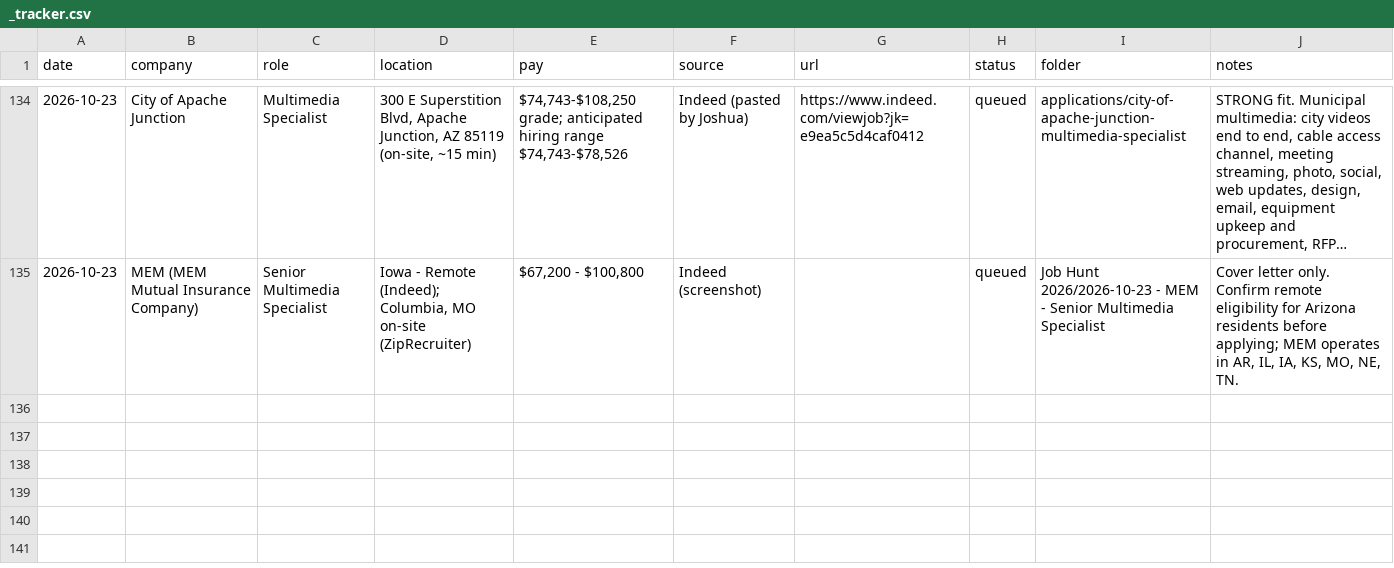
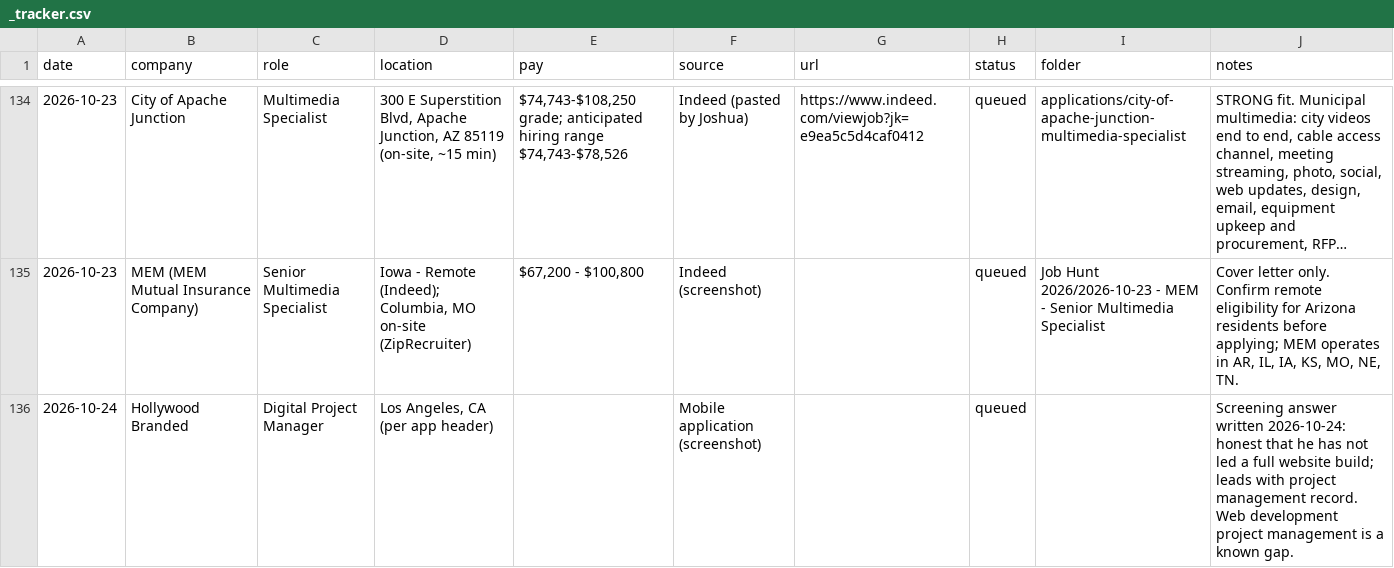
Before and after one commit to jchappellmedia/hydration-tracker, a CSV file: applications/_tracker.csv, drawn as a sheet; only a part is shown, gaps mark what is left out; long unchanged cells end in ….

```diff
--- a/applications/_tracker.csv
+++ b/applications/_tracker.csv
@@ -135 +135,2 @@ date,company,role,location,pay,source,url,status,folder,notes
 2026-10-23,MEM (MEM Mutual Insurance Company),Senior Multimedia Specialist,"Iowa - Remote (Indeed); Columbia, MO on-site (ZipRecruiter)","$67,200 - $100,800",Indeed (screenshot),,queued,Job Hunt 2026/2026-10-23 - MEM - Senior Multimedia Specialist,"Cover letter only. Confirm remote eligibility for Arizona residents before applying; MEM operates in AR, IL, IA, KS, MO, NE, TN."
+2026-10-24,Hollywood Branded,Digital Project Manager,"Los Angeles, CA (per app header)",,Mobile application (screenshot),,queued,,Screening answer written 2026-10-24: honest that he has not led a full website build; leads with project management record. Web development project management is a known gap.
```
Also changed, not shown: Job Hunt 2026/_system/seen-jobs.csv.
